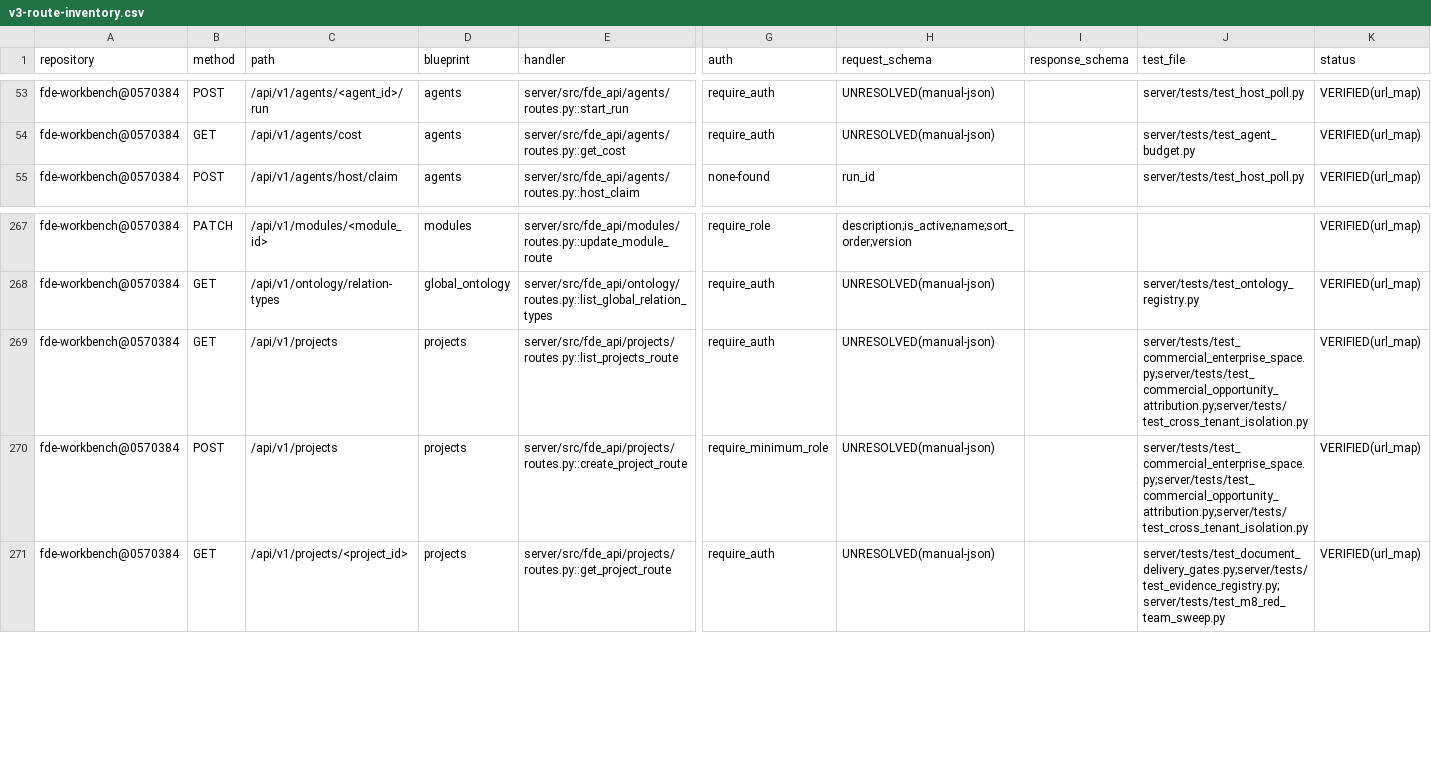
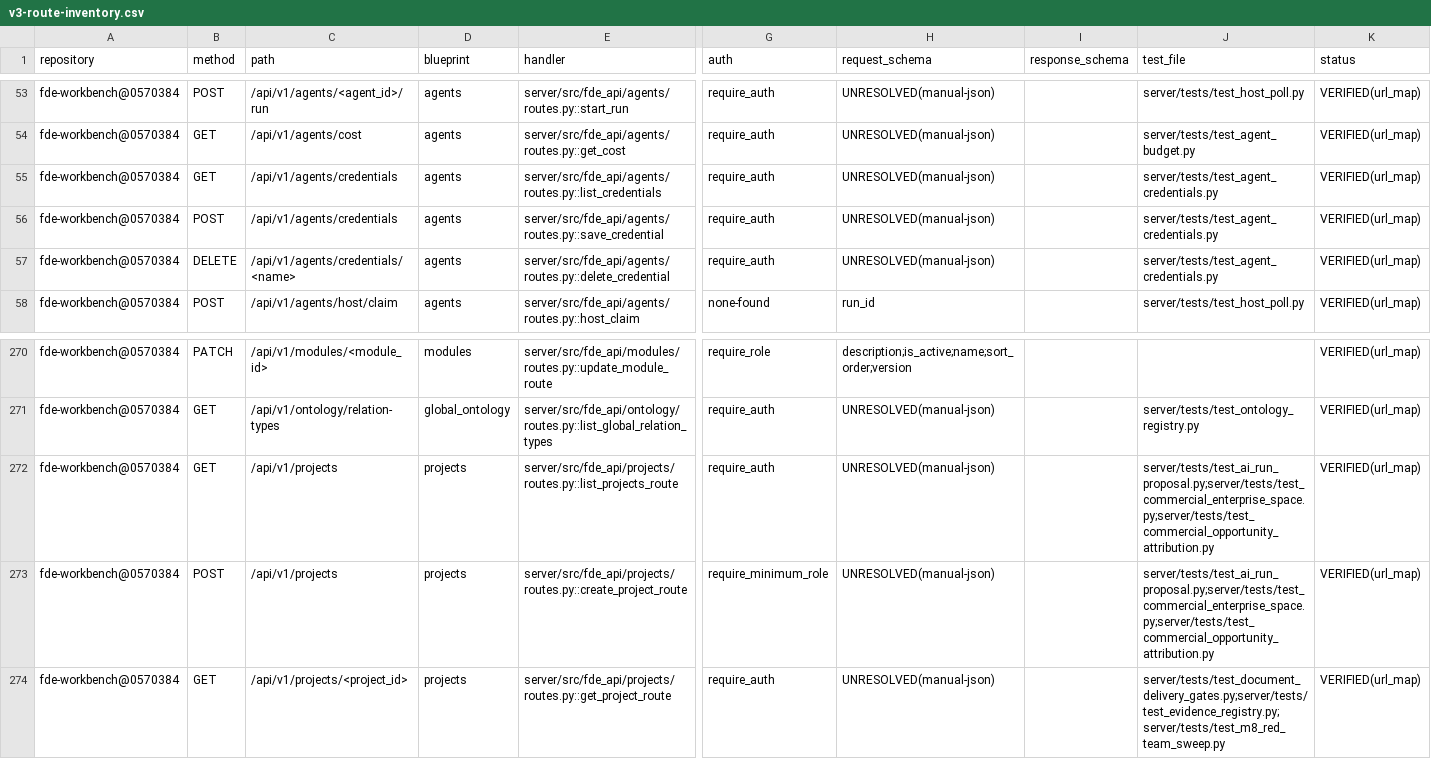
Before and after one commit to caishide/fde-workbench, a CSV file: docs/audit/v3-route-inventory.csv, drawn as a sheet; only a part is shown, gaps mark what is left out; addresses are those after the commit; rows hold the shown columns only; the diff names each change by its address in the sheet, - before the commit and + after, or states it on an @@ line.

Commit message:
feat(agents): E8 A 轨只读降级层 + E11 凭据管理面（首个 run 三硬阻断解除之二）(#414)
E8 纯函数只读降级层（automation_fallback.py + automation_jobs 接线，零迁移零新表）＋ E11 凭据管理面（三路由，只存密文绝不回显）＋ 首个 run 亲手操作指引 ＋ 架构图口径同步（485→488）。36 例新测试全绿，邻域回归 88 例全绿，ruff 全绿，mypy 279→277，变异三连全红→还原绿。

```diff
--- a/docs/audit/v3-route-inventory.csv
+++ b/docs/audit/v3-route-inventory.csv
+row 55: fde-workbench@0570384 | GET | /api/v1/agents/credentials | agents | server/src/fde_api/agents/routes.py::list_credentials | require_auth | UNRESOLVED(manual-json) |  | server/tests/test_agent_credentials.py | VERIFIED(url_map)
+row 56: fde-workbench@0570384 | POST | /api/v1/agents/credentials | agents | server/src/fde_api/agents/routes.py::save_credential | require_auth | UNRESOLVED(manual-json) |  | server/tests/test_agent_credentials.py | VERIFIED(url_map)
+row 57: fde-workbench@0570384 | DELETE | /api/v1/agents/credentials/<name> | agents | server/src/fde_api/agents/routes.py::delete_credential | require_auth | UNRESOLVED(manual-json) |  | server/tests/test_agent_credentials.py | VERIFIED(url_map)
-J272:J273 (test_file): server/tests/test_commercial_enterprise_space.py;server/tests/test_commercial_opportunity_attribution.py;server/tests/test_cross_tenant_isolation.py
+J272:J273 (test_file): server/tests/test_ai_run_proposal.py;server/tests/test_commercial_enterprise_space.py;server/tests/test_commercial_opportunity_attribution.py
```
Also changed, not shown: 18 other files.
